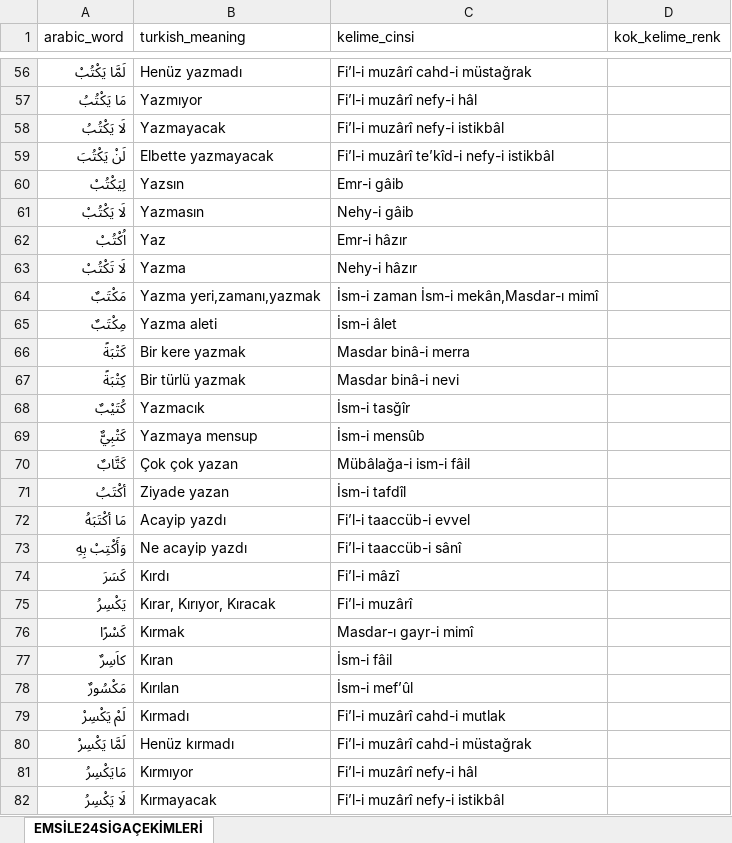
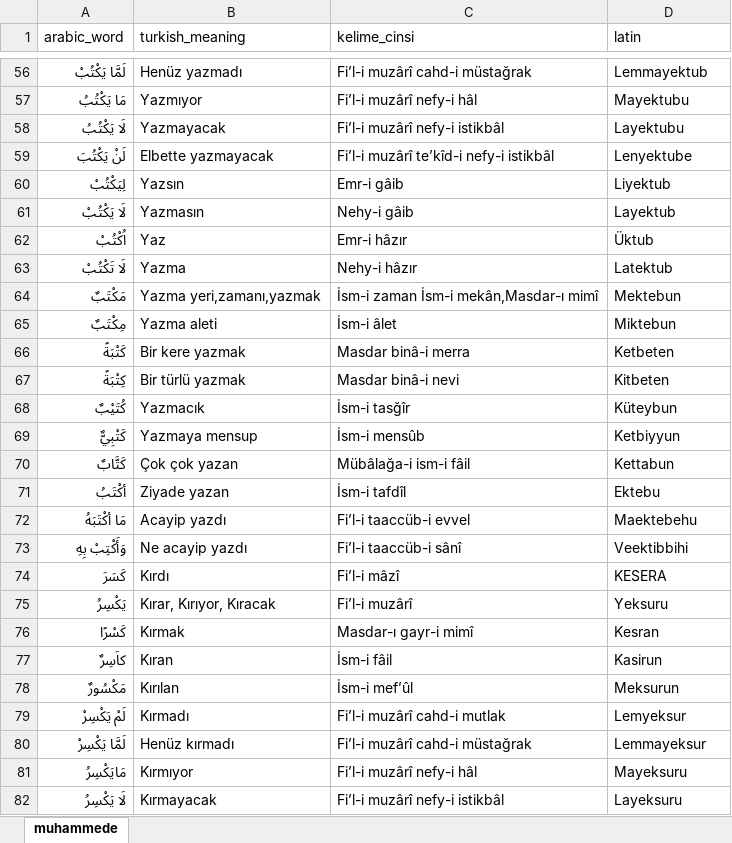
Before and after one commit to YZOKUMUS/ARABIC, an Excel workbook: emsileimuhtelife.xlsx, sheet muhammede, drawn as a sheet; only a part is shown, gaps mark what is left out; values as stored, in another font and other column widths than the file's, no cell formats; the diff covers the shown part only; the diff names each change by its address in the sheet, - before the commit and + after, or states it on an @@ line.

```diff
--- a/emsileimuhtelife.xlsx (sheet muhammede)
+++ b/emsileimuhtelife.xlsx (sheet muhammede)
-sheet tab: EMSİLE24SİGAÇEKİMLERİ
+sheet tab: muhammede
-D1: kok_kelime_renk
+D1: latin
-D56 (latin): (empty)
+D56 (latin): Lemmayektub
-D57 (latin): (empty)
+D57 (latin): Mayektubu
-D58 (latin): (empty)
+D58 (latin): Layektubu
-D59 (latin): (empty)
+D59 (latin): Lenyektube
-D60 (latin): (empty)
+D60 (latin): Liyektub
-D61 (latin): (empty)
+D61 (latin): Layektub
-D62 (latin): (empty)
+D62 (latin): Üktub
-D63 (latin): (empty)
+D63 (latin): Latektub
-D64 (latin): (empty)
+D64 (latin): Mektebun
-D65 (latin): (empty)
+D65 (latin): Miktebun
-D66 (latin): (empty)
+D66 (latin): Ketbeten
-D67 (latin): (empty)
+D67 (latin): Kitbeten
-D68 (latin): (empty)
+D68 (latin): Küteybun
-D69 (latin): (empty)
+D69 (latin): Ketbiyyun
-D70 (latin): (empty)
+D70 (latin): Kettabun
-D71 (latin): (empty)
+D71 (latin): Ektebu
-D72 (latin): (empty)
+D72 (latin): Maektebehu
-D73 (latin): (empty)
+D73 (latin): Veektibbihi
-D74 (latin): (empty)
+D74 (latin): KESERA
-D75 (latin): (empty)
+D75 (latin): Yeksuru
-D76 (latin): (empty)
+D76 (latin): Kesran
-D77 (latin): (empty)
+D77 (latin): Kasirun
-D78 (latin): (empty)
+D78 (latin): Meksurun
-D79 (latin): (empty)
+D79 (latin): Lemyeksur
-D80 (latin): (empty)
+D80 (latin): Lemmayeksur
-D81 (latin): (empty)
+D81 (latin): Mayeksuru
-D82 (latin): (empty)
+D82 (latin): Layeksuru
```
Also changed, not shown: 24 removed rows and 880 edited cells elsewhere in this sheet, cell formats, 56 other files.
